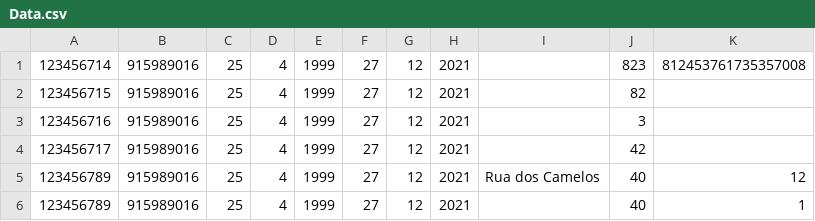
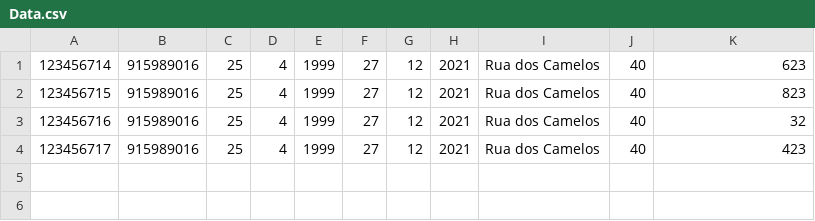
Before and after one commit to keisak1/Projeto_LP_AED, a CSV file: cmake-build-debug/Data.csv, drawn as a sheet.

```diff
--- a/cmake-build-debug/Data.csv
+++ b/cmake-build-debug/Data.csv
@@ -1,6 +1,4 @@
-123456714;915989016;25;4;1999;27;12;2021;;823;812453761735357008;
-123456715;915989016;25;4;1999;27;12;2021;;82;;
-123456716;915989016;25;4;1999;27;12;2021;;3;;
-123456717;915989016;25;4;1999;27;12;2021;;42;;
-123456789;915989016;25;4;1999;27;12;2021;Rua dos Camelos;40;12;
-123456789;915989016;25;4;1999;27;12;2021;;40;1;
+123456714;915989016;25;4;1999;27;12;2021;Rua dos Camelos;40;623;
+123456715;915989016;25;4;1999;27;12;2021;Rua dos Camelos;40;823;
+123456716;915989016;25;4;1999;27;12;2021;Rua dos Camelos;40;32;
+123456717;915989016;25;4;1999;27;12;2021;Rua dos Camelos;40;423;
```
Also changed, not shown: 6 other files.
